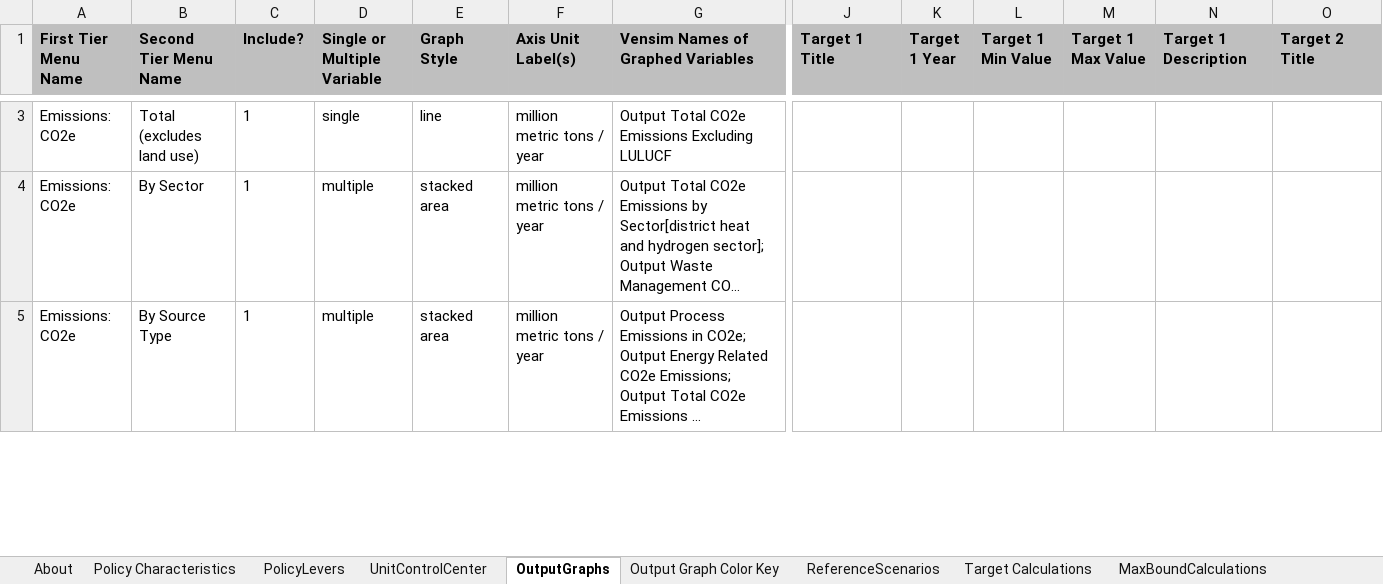
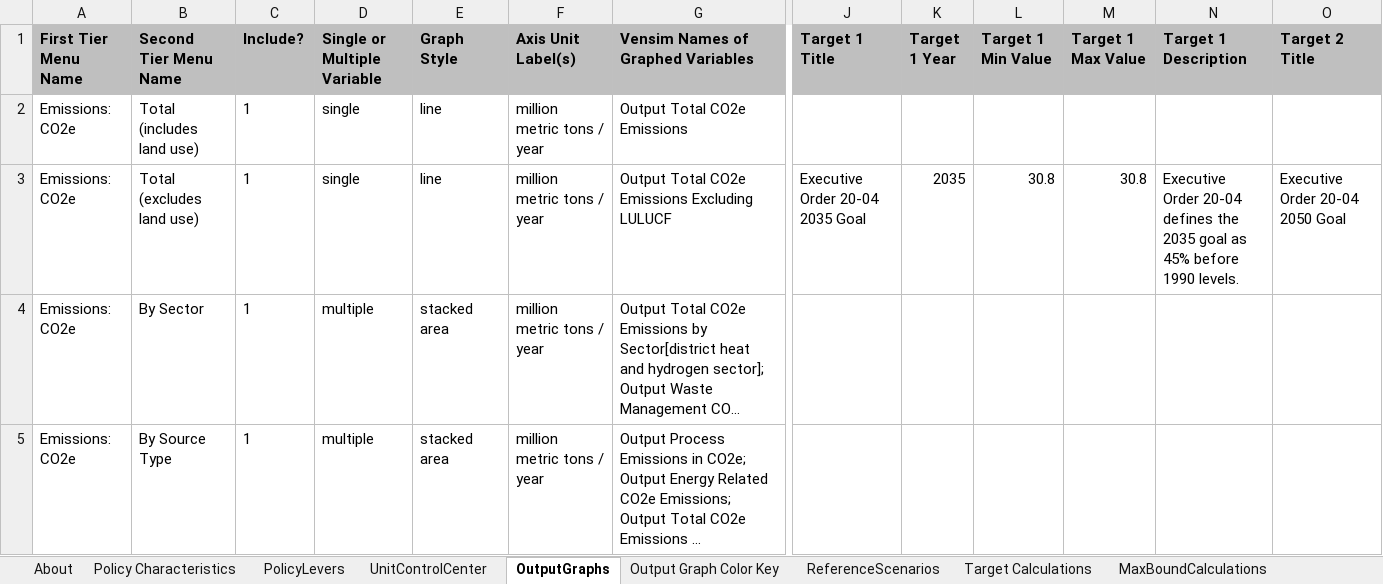
Before and after one commit to EnergyInnovation/eps-oregon, an Excel workbook: WebAppData.xlsx, sheet OutputGraphs, drawn as a sheet; only a part is shown, gaps mark what is left out; long unchanged cells end in …; values as stored, in another font and other column widths than the file's, no borders; conditional formats not drawn; addresses are those after the commit; rows hold the shown columns only; the diff covers the shown part only; the diff names each change by its address in the sheet, - before the commit and + after, or states it on an @@ line.

Commit message:
updated

```diff
--- a/WebAppData.xlsx (sheet OutputGraphs)
+++ b/WebAppData.xlsx (sheet OutputGraphs)
-B2 (Second Tier Menu Name): Total (excludes land use)
+B2 (Second Tier Menu Name): Total (includes land use)
-G2: Output Total CO2e Emissions Excluding LULUCF
+G2: Output Total CO2e Emissions
+row 3: Emissions: CO2e | Total (excludes land use) | 1 | single | line | million metric tons / year | Output Total CO2e Emissions Excluding LULUCF | Executive Order 20-04 2035 Goal | 2035 | 30.8 | 30.8 | Executive Order 20-04 defines the 2035 goal as 45% before 1990 levels. | Executive Order 20-04 2050 Goal
```
Also changed, not shown: 1 removed row elsewhere in this sheet, sheet ReferenceScenarios.
